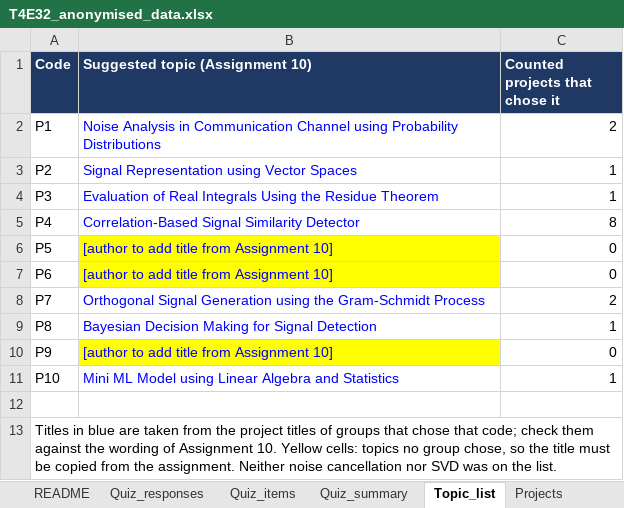
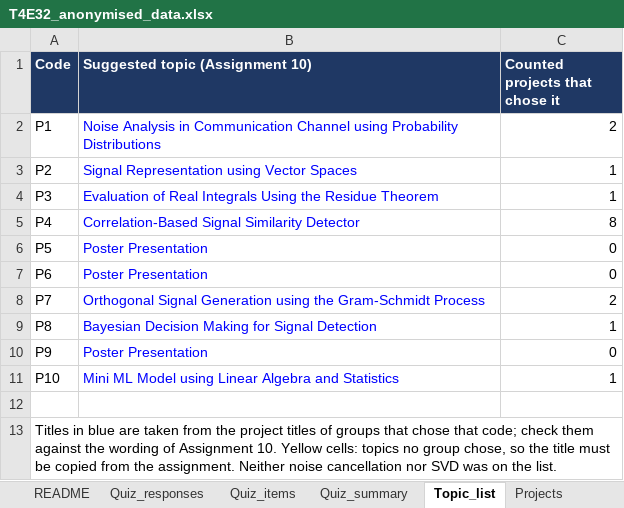
Before and after one commit to Khimya-Amlani/T4E2026-interactive-demos, an Excel workbook: T4E32_anonymised_data.xlsx, sheet Topic_list, drawn as a sheet; values as stored, in another font and other column widths than the file's, no borders; the diff names each change by its address in the sheet, - before the commit and + after, or states it on an @@ line.

Commit message:
Add files via upload

```diff
--- a/T4E32_anonymised_data.xlsx (sheet Topic_list)
+++ b/T4E32_anonymised_data.xlsx (sheet Topic_list)
-B6:B7 (Suggested topic (Assignment 10)): [author to add title from Assignment 10]
+B6:B7 (Suggested topic (Assignment 10)): Poster Presentation
-B6:B7 fill: #FFFF00
+B6:B7 fill: none
-B10 (Suggested topic (Assignment 10)): [author to add title from Assignment 10]
+B10 (Suggested topic (Assignment 10)): Poster Presentation
-B10 fill: #FFFF00
+B10 fill: none
```
